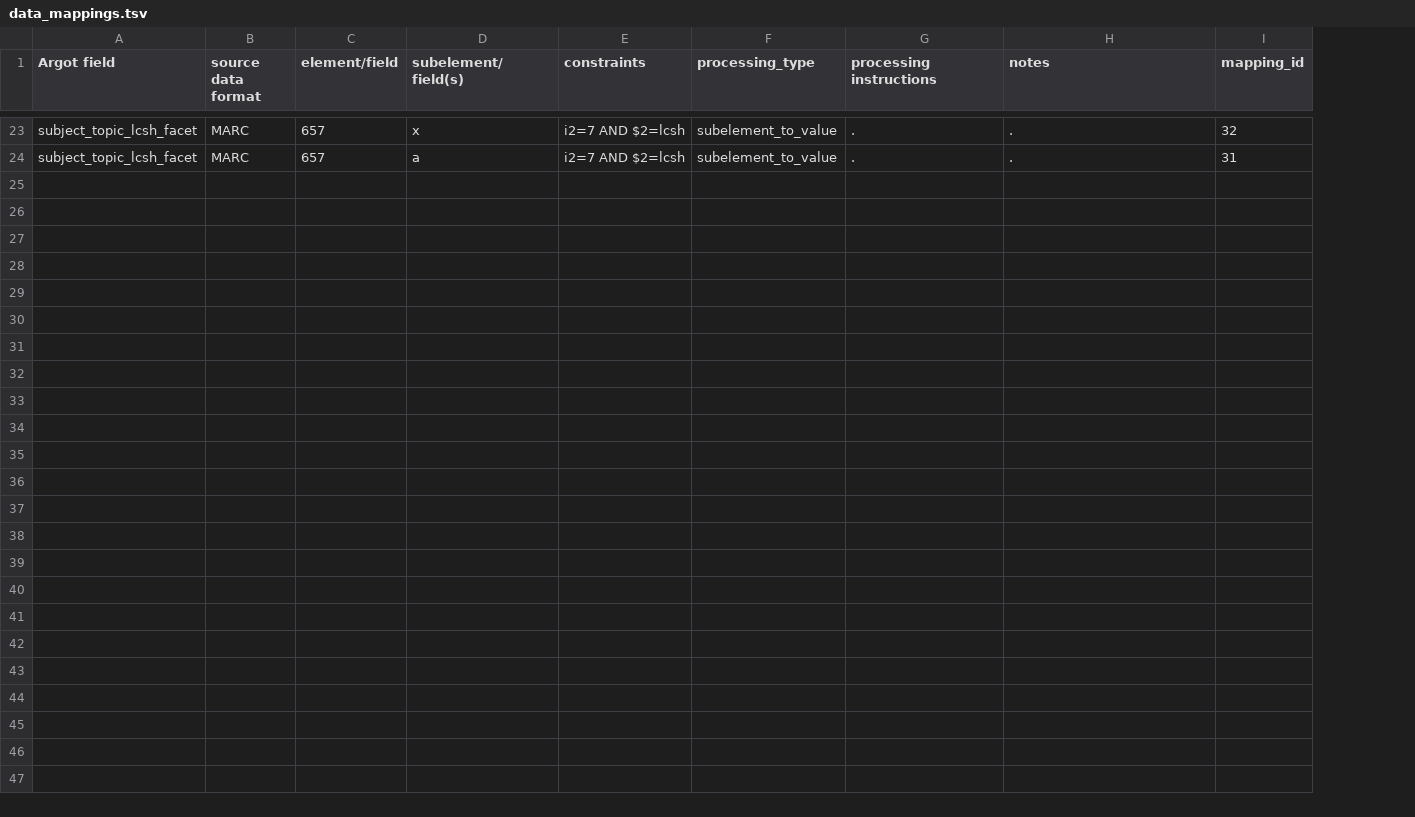
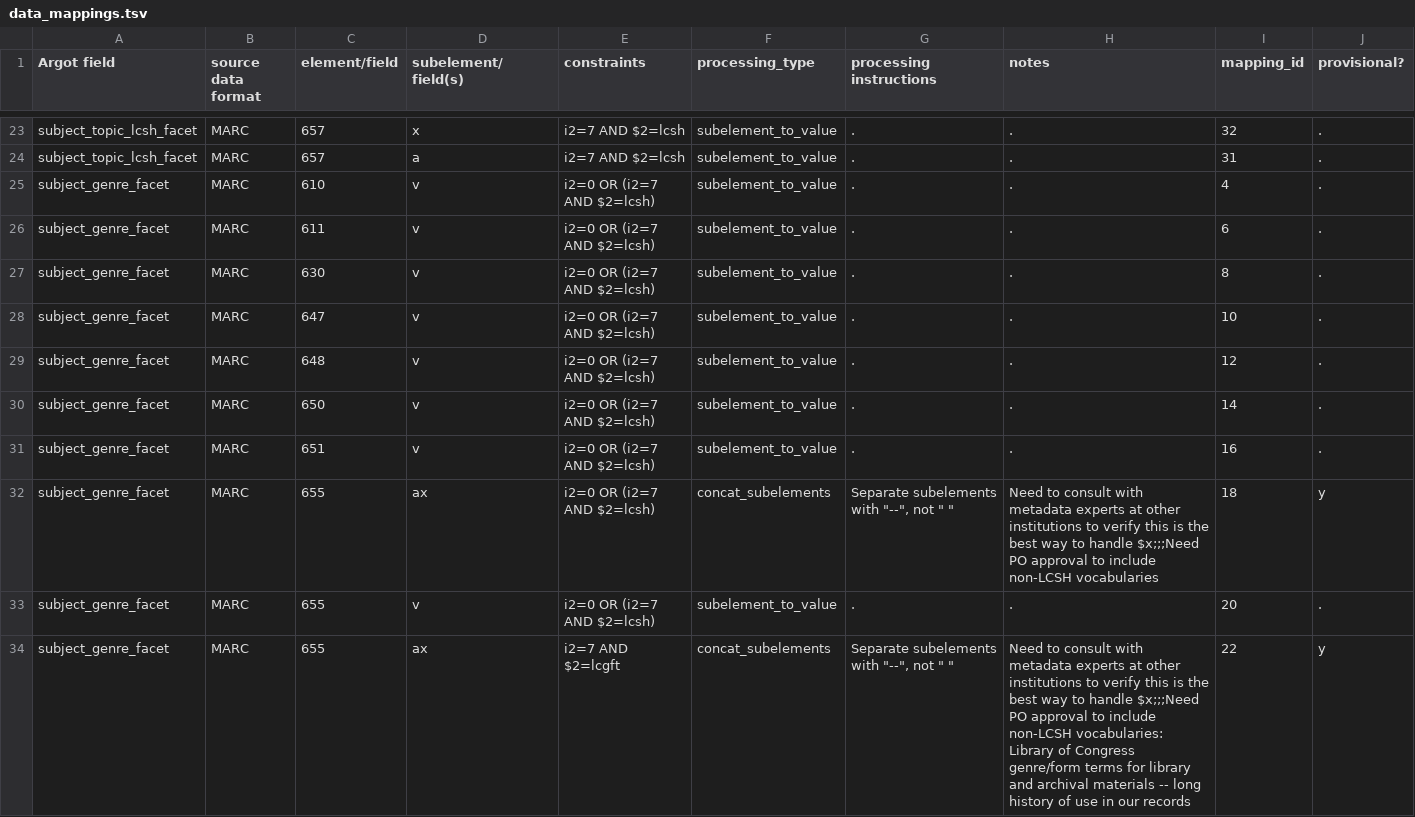
Before and after one commit to trln/data-documentation, a TSV file: map_to_argot/data_mappings.tsv, drawn as a sheet; only a part is shown, gaps mark what is left out; the diff covers the shown part only; the diff names each change by its address in the sheet, - before the commit and + after, or states it on an @@ line.

Commit message:
subject:genre mappings completed

```diff
--- a/map_to_argot/data_mappings.tsv
+++ b/map_to_argot/data_mappings.tsv
+column J (provisional?), rows 23-24: . | .
+row 25: subject_genre_facet | MARC | 610 | v | i2=0 OR (i2=7 AND $2=lcsh) | subelement_to_value | . | . | 4 | .
+row 26: subject_genre_facet | MARC | 611 | v | i2=0 OR (i2=7 AND $2=lcsh) | subelement_to_value | . | . | 6 | .
+row 27: subject_genre_facet | MARC | 630 | v | i2=0 OR (i2=7 AND $2=lcsh) | subelement_to_value | . | . | 8 | .
+row 28: subject_genre_facet | MARC | 647 | v | i2=0 OR (i2=7 AND $2=lcsh) | subelement_to_value | . | . | 10 | .
+row 29: subject_genre_facet | MARC | 648 | v | i2=0 OR (i2=7 AND $2=lcsh) | subelement_to_value | . | . | 12 | .
+row 30: subject_genre_facet | MARC | 650 | v | i2=0 OR (i2=7 AND $2=lcsh) | subelement_to_value | . | . | 14 | .
+row 31: subject_genre_facet | MARC | 651 | v | i2=0 OR (i2=7 AND $2=lcsh) | subelement_to_value | . | . | 16 | .
+row 32: subject_genre_facet | MARC | 655 | ax | i2=0 OR (i2=7 AND $2=lcsh) | concat_subelements | Separate subelements with "--", not " " | Need to consult with metadata experts at other institutions to verify this is the best way to handle $x;;;Need PO approval to include non-LCSH vocabularies | 18 | y
+row 33: subject_genre_facet | MARC | 655 | v | i2=0 OR (i2=7 AND $2=lcsh) | subelement_to_value | . | . | 20 | .
+row 34: subject_genre_facet | MARC | 655 | ax | i2=7 AND $2=lcgft | concat_subelements | Separate subelements with "--", not " " | Need to consult with metadata experts at other institutions to verify this is the best way to handle $x;;;Need PO approval to include non-LCSH vocabularies: Library of Congress genre/form terms for library and archival materials -- long history of use in our records | 22 | y
```
Also changed, not shown: 9 added rows elsewhere in this file.
